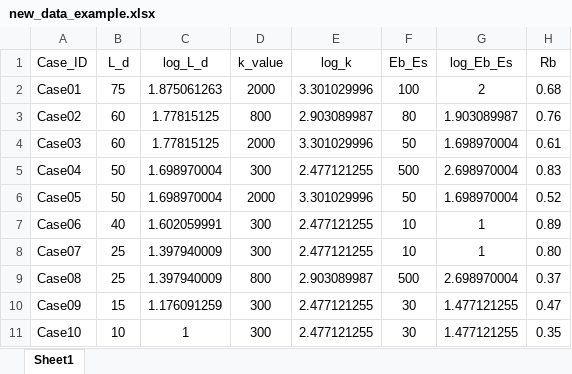
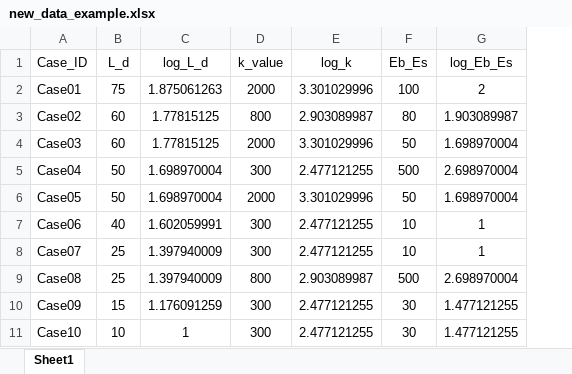
Before and after one commit to OpenGTi/ML_graph_approximation, an Excel workbook: ML_graph_approximation/datafiles/new_data_example.xlsx, sheet Sheet1, drawn as a sheet; values as stored, in another font and other column widths than the file's, no borders; the diff names each change by its address in the sheet, - before the commit and + after, or states it on an @@ line.

Commit message:
Update new_data_example.xlsx

```diff
--- a/ML_graph_approximation/datafiles/new_data_example.xlsx (sheet Sheet1)
+++ b/ML_graph_approximation/datafiles/new_data_example.xlsx (sheet Sheet1)
-column H (Rb), rows 2-11: 0.68 | 0.76 | 0.61 | 0.83 | 0.52 | 0.89 | 0.80 | 0.37 | 0.47 | 0.35
```
